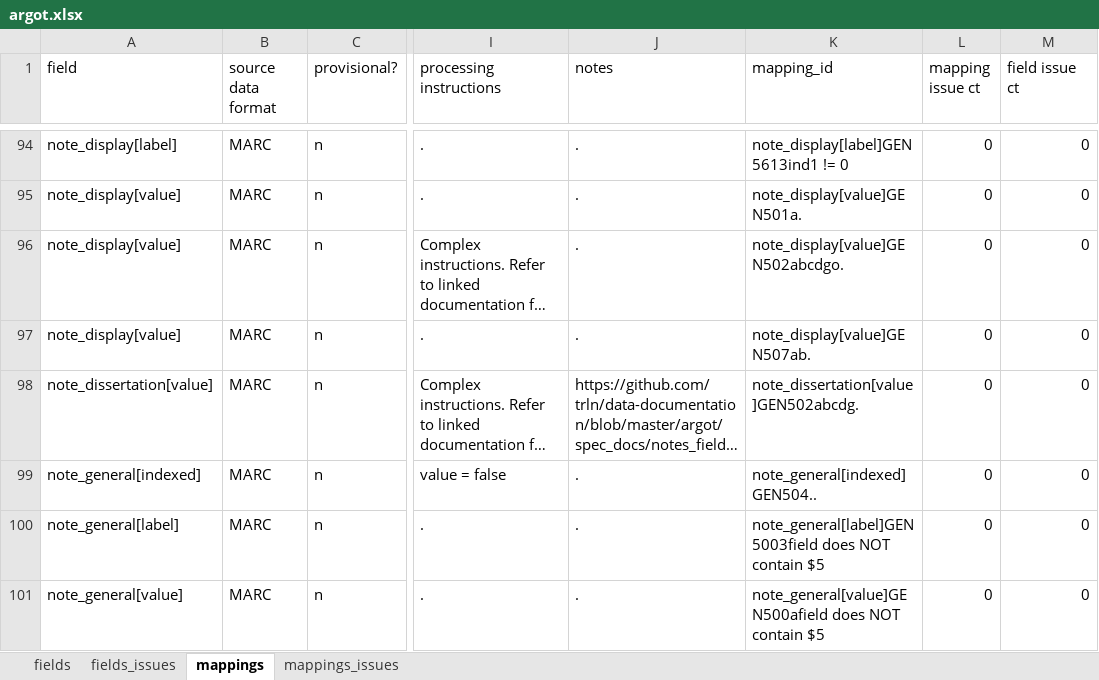
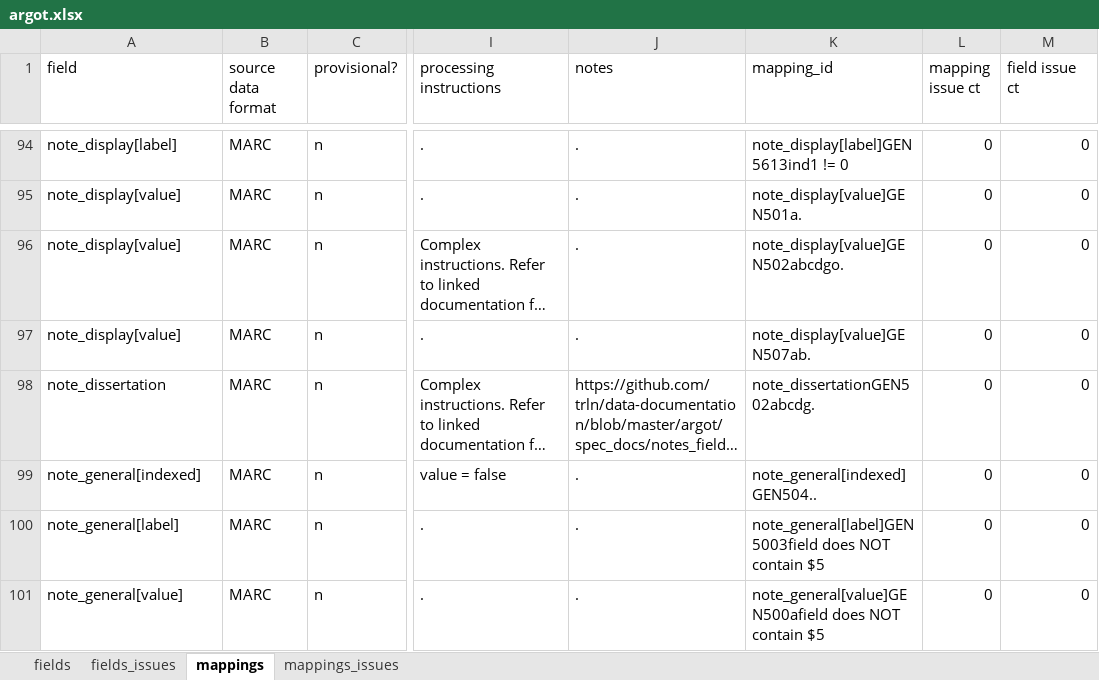
Before and after one commit to trln/data-documentation, an Excel workbook: argot/argot.xlsx, sheet mappings, drawn as a sheet; only a part is shown, gaps mark what is left out; long unchanged cells end in …; values as stored, in another font and other column widths than the file's, no borders; conditional formats and table styles not drawn; the diff names each change by its address in the sheet, - before the commit and + after, or states it on an @@ line.

Commit message:
flatten note_dissertation

```diff
--- a/argot/argot.xlsx (sheet mappings)
+++ b/argot/argot.xlsx (sheet mappings)
-A98 (field): note_dissertation[value]
+A98 (field): note_dissertation
-K98 (mapping_id): note_dissertation[value]GEN502abcdg.
+K98 (mapping_id): note_dissertationGEN502abcdg.
```
Also changed, not shown: sheet fields, 3 other files.
